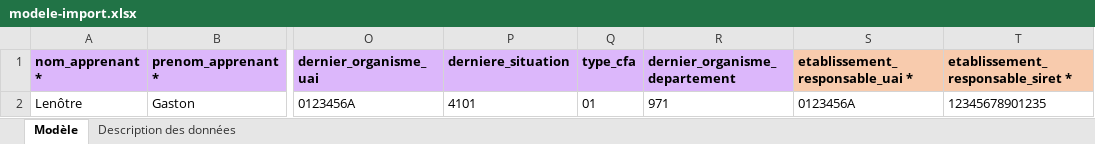
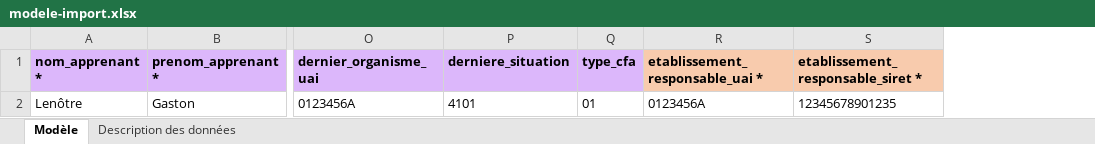
Before and after one commit to mission-apprentissage/flux-retour-cfas, an Excel workbook: ui/public/modele-import.xlsx, sheet Modèle, drawn as a sheet; only a part is shown, gaps mark what is left out; values as stored, in another font and other column widths than the file's, no borders; charts and pictures not drawn; the diff names each change by its address in the sheet, - before the commit and + after, or states it on an @@ line.

```diff
--- a/ui/public/modele-import.xlsx (sheet Modèle)
+++ b/ui/public/modele-import.xlsx (sheet Modèle)
-column R (dernier_organisme_departement), row 2: 971
```
Also changed, not shown: sheet Description des données, charts or pictures.
